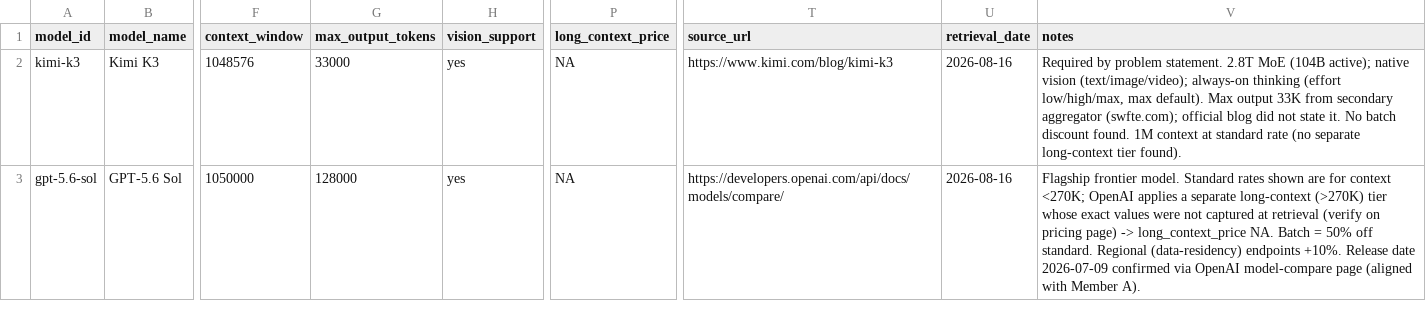
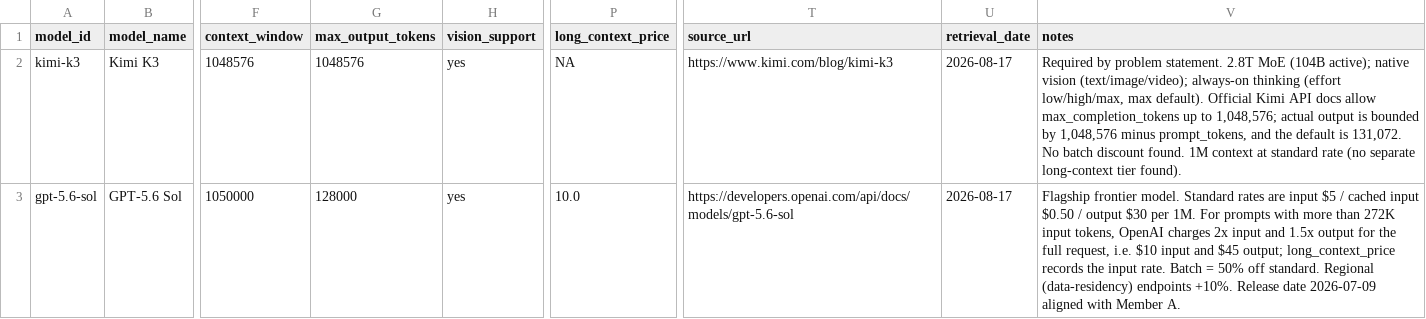
Before and after one commit to semiconductor007/Mathematical-Modeling-Data, a CSV file: data/raw/model_metadata.csv, drawn as a sheet; only a part is shown, gaps mark what is left out; the diff covers the shown part only; the diff names each change by its address in the sheet, - before the commit and + after, or states it on an @@ line.

```diff
--- a/data/raw/model_metadata.csv
+++ b/data/raw/model_metadata.csv
-G2 (max_output_tokens): 33000
+G2 (max_output_tokens): 1048576
-U2:U3 (retrieval_date): 2026-08-16
+U2:U3 (retrieval_date): 2026-08-17
-V2 (notes): …max default). Max output 33K from secondary aggregator (swfte.com); official blog did not state it. No batch…
+V2 (notes): …max default). Official Kimi API docs allow max_completion_tokens up to 1,048,576; actual output is bounded by 1,048,576 minus prompt_tokens, and the default is 131,072. No batch…
-P3 (long_context_price): NA
+P3 (long_context_price): 10.0
-T3 (source_url): https://developers.openai.com/api/docs/models/compare/
+T3 (source_url): https://developers.openai.com/api/docs/models/gpt-5.6-sol
-V3 (notes): …Standard rates shown are for context <270K; OpenAI applies a separate long-context (>270K) tier whose exact values were not captured at retrieval (verify on pricing page) -> long_context_price NA. Batch = 50% off standard. Regional (data-residency) endpoints +10%. Release date 2026-07-09 confirmed via OpenAI model-compare page (aligned with Member A).
+V3 (notes): …Standard rates are input $5 / cached input $0.50 / output $30 per 1M. For prompts with more than 272K input tokens, OpenAI charges 2x input and 1.5x output for the full request, i.e. $10 input and $45 output; long_context_price records the input rate. Batch = 50% off standard. Regional (data-residency) endpoints +10%. Release date 2026-07-09 aligned with Member A.
```
Also changed, not shown: 12 edited cells elsewhere in this file, data/merged/model_dataset.csv, data/raw/benchmark_scores.csv, 25 other files.
